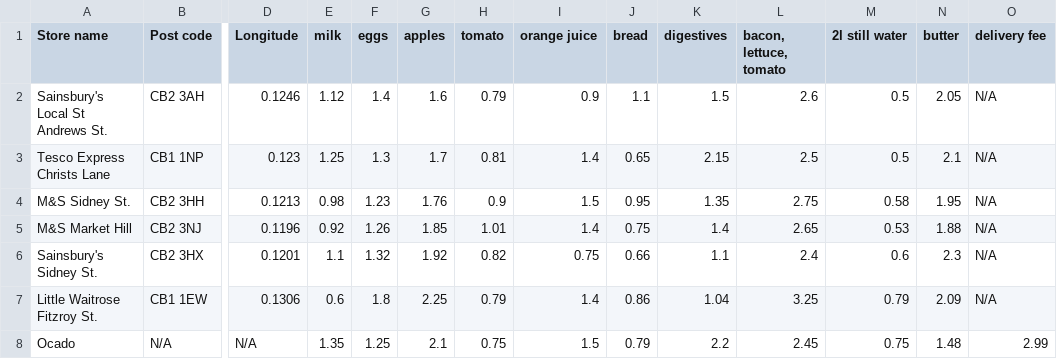
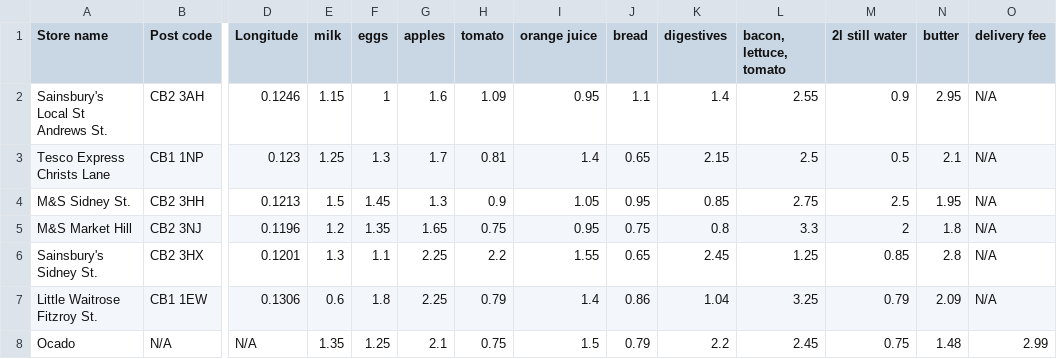
Before and after one commit to ti250/hc2022, a CSV file: server/super.csv, drawn as a sheet; only a part is shown, gaps mark what is left out; the diff names each change by its address in the sheet, - before the commit and + after, or states it on an @@ line.

Commit message:
Update data

```diff
--- a/server/super.csv
+++ b/server/super.csv
-E2 (milk): 1.12
+E2 (milk): 1.15
-F2 (eggs): 1.4
+F2 (eggs): 1
-H2 (tomato): 0.79
+H2 (tomato): 1.09
-I2 (orange juice): 0.9
+I2 (orange juice): 0.95
-K2 (digestives): 1.5
+K2 (digestives): 1.4
-L2 (bacon, lettuce, tomato): 2.6
+L2 (bacon, lettuce, tomato): 2.55
-M2 (2l still water): 0.5
+M2 (2l still water): 0.9
-N2 (butter): 2.05
+N2 (butter): 2.95
-E4 (milk): 0.98
+E4 (milk): 1.5
-F4 (eggs): 1.23
+F4 (eggs): 1.45
-G4 (apples): 1.76
+G4 (apples): 1.3
-I4 (orange juice): 1.5
+I4 (orange juice): 1.05
-K4 (digestives): 1.35
+K4 (digestives): 0.85
-M4 (2l still water): 0.58
+M4 (2l still water): 2.5
-E5 (milk): 0.92
+E5 (milk): 1.2
-F5 (eggs): 1.26
+F5 (eggs): 1.35
-G5 (apples): 1.85
+G5 (apples): 1.65
-H5 (tomato): 1.01
+H5 (tomato): 0.75
-I5 (orange juice): 1.4
+I5 (orange juice): 0.95
-K5 (digestives): 1.4
+K5 (digestives): 0.8
-L5 (bacon, lettuce, tomato): 2.65
+L5 (bacon, lettuce, tomato): 3.3
-M5 (2l still water): 0.53
+M5 (2l still water): 2
-N5 (butter): 1.88
+N5 (butter): 1.8
-E6 (milk): 1.1
+E6 (milk): 1.3
-F6 (eggs): 1.32
+F6 (eggs): 1.1
-G6 (apples): 1.92
+G6 (apples): 2.25
-H6 (tomato): 0.82
+H6 (tomato): 2.2
-I6 (orange juice): 0.75
+I6 (orange juice): 1.55
-J6 (bread): 0.66
+J6 (bread): 0.65
-K6 (digestives): 1.1
+K6 (digestives): 2.45
-L6 (bacon, lettuce, tomato): 2.4
+L6 (bacon, lettuce, tomato): 1.25
-M6 (2l still water): 0.6
+M6 (2l still water): 0.85
-N6 (butter): 2.3
+N6 (butter): 2.8
```
